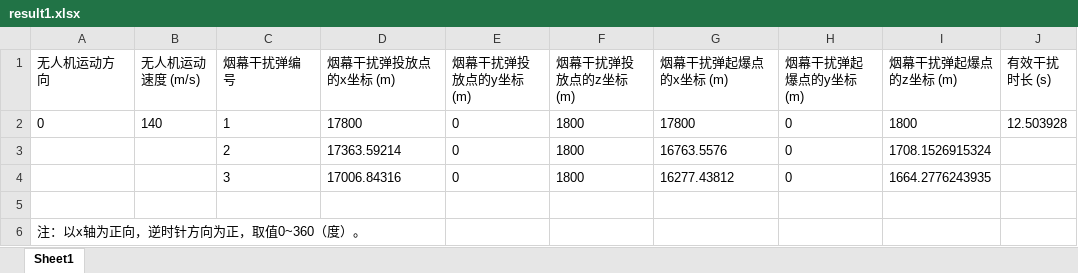
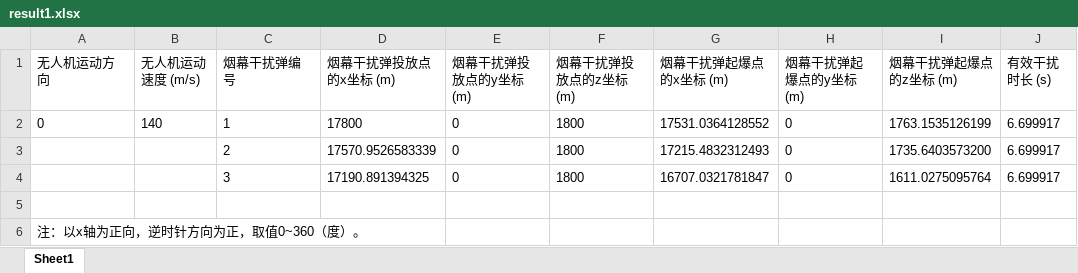
Before and after one commit to mikulovesuki/-------, an Excel workbook: 附件/result1.xlsx, sheet Sheet1, drawn as a sheet; values as stored, in another font and other column widths than the file's, no borders; the diff names each change by its address in the sheet, - before the commit and + after, or states it on an @@ line.

Commit message:
修正数据

```diff
--- a/附件/result1.xlsx (sheet Sheet1)
+++ b/附件/result1.xlsx (sheet Sheet1)
-G2 (烟幕干扰弹起爆点的x坐标 (m)): 17800
+G2 (烟幕干扰弹起爆点的x坐标 (m)): 17531.0364128552
-I2 (烟幕干扰弹起爆点的z坐标 (m)): 1800
+I2 (烟幕干扰弹起爆点的z坐标 (m)): 1763.1535126199
-J2 (有效干扰时长 (s)): 12.503928
+J2 (有效干扰时长 (s)): 6.699917
-D3 (烟幕干扰弹投放点的x坐标 (m)): 17363.59214
+D3 (烟幕干扰弹投放点的x坐标 (m)): 17570.9526583339
-G3 (烟幕干扰弹起爆点的x坐标 (m)): 16763.5576
+G3 (烟幕干扰弹起爆点的x坐标 (m)): 17215.4832312493
-I3 (烟幕干扰弹起爆点的z坐标 (m)): 1708.1526915324
+I3 (烟幕干扰弹起爆点的z坐标 (m)): 1735.6403573200
-J3:J4 (有效干扰时长 (s)): (empty)
+J3:J4 (有效干扰时长 (s)): 6.699917
-D4 (烟幕干扰弹投放点的x坐标 (m)): 17006.84316
+D4 (烟幕干扰弹投放点的x坐标 (m)): 17190.891394325
-G4 (烟幕干扰弹起爆点的x坐标 (m)): 16277.43812
+G4 (烟幕干扰弹起爆点的x坐标 (m)): 16707.0321781847
-I4 (烟幕干扰弹起爆点的z坐标 (m)): 1664.2776243935
+I4 (烟幕干扰弹起爆点的z坐标 (m)): 1611.0275095764
```
